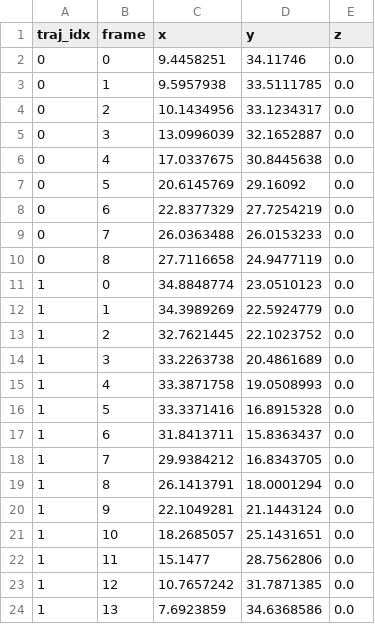
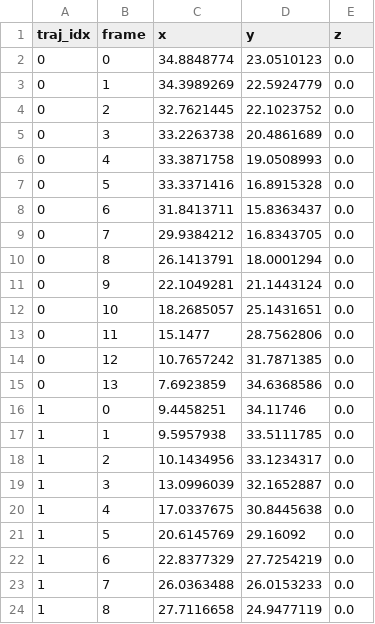
Before and after one commit to JunwooParkSaribu/FreeTrace, a CSV file: outputs/alpha_test4_traces.csv, drawn as a sheet.

```diff
--- a/outputs/alpha_test4_traces.csv
+++ b/outputs/alpha_test4_traces.csv
@@ -1,24 +1,24 @@
 traj_idx,frame,x,y,z
-0,0,9.4458251,34.11746,0.0
-0,1,9.5957938,33.5111785,0.0
-0,2,10.1434956,33.1234317,0.0
-0,3,13.0996039,32.1652887,0.0
-0,4,17.0337675,30.8445638,0.0
-0,5,20.6145769,29.16092,0.0
-0,6,22.8377329,27.7254219,0.0
-0,7,26.0363488,26.0153233,0.0
-0,8,27.7116658,24.9477119,0.0
-1,0,34.8848774,23.0510123,0.0
-1,1,34.3989269,22.5924779,0.0
-1,2,32.7621445,22.1023752,0.0
-1,3,33.2263738,20.4861689,0.0
-1,4,33.3871758,19.0508993,0.0
-1,5,33.3371416,16.8915328,0.0
-1,6,31.8413711,15.8363437,0.0
-1,7,29.9384212,16.8343705,0.0
-1,8,26.1413791,18.0001294,0.0
-1,9,22.1049281,21.1443124,0.0
-1,10,18.2685057,25.1431651,0.0
-1,11,15.1477,28.7562806,0.0
-1,12,10.7657242,31.7871385,0.0
-1,13,7.6923859,34.6368586,0.0
+0,0,34.8848774,23.0510123,0.0
+0,1,34.3989269,22.5924779,0.0
+0,2,32.7621445,22.1023752,0.0
+0,3,33.2263738,20.4861689,0.0
+0,4,33.3871758,19.0508993,0.0
+0,5,33.3371416,16.8915328,0.0
+0,6,31.8413711,15.8363437,0.0
+0,7,29.9384212,16.8343705,0.0
+0,8,26.1413791,18.0001294,0.0
+0,9,22.1049281,21.1443124,0.0
+0,10,18.2685057,25.1431651,0.0
+0,11,15.1477,28.7562806,0.0
+0,12,10.7657242,31.7871385,0.0
+0,13,7.6923859,34.6368586,0.0
+1,0,9.4458251,34.11746,0.0
+1,1,9.5957938,33.5111785,0.0
+1,2,10.1434956,33.1234317,0.0
+1,3,13.0996039,32.1652887,0.0
+1,4,17.0337675,30.8445638,0.0
+1,5,20.6145769,29.16092,0.0
+1,6,22.8377329,27.7254219,0.0
+1,7,26.0363488,26.0153233,0.0
+1,8,27.7116658,24.9477119,0.0
```
Also changed, not shown: 3 other files.
